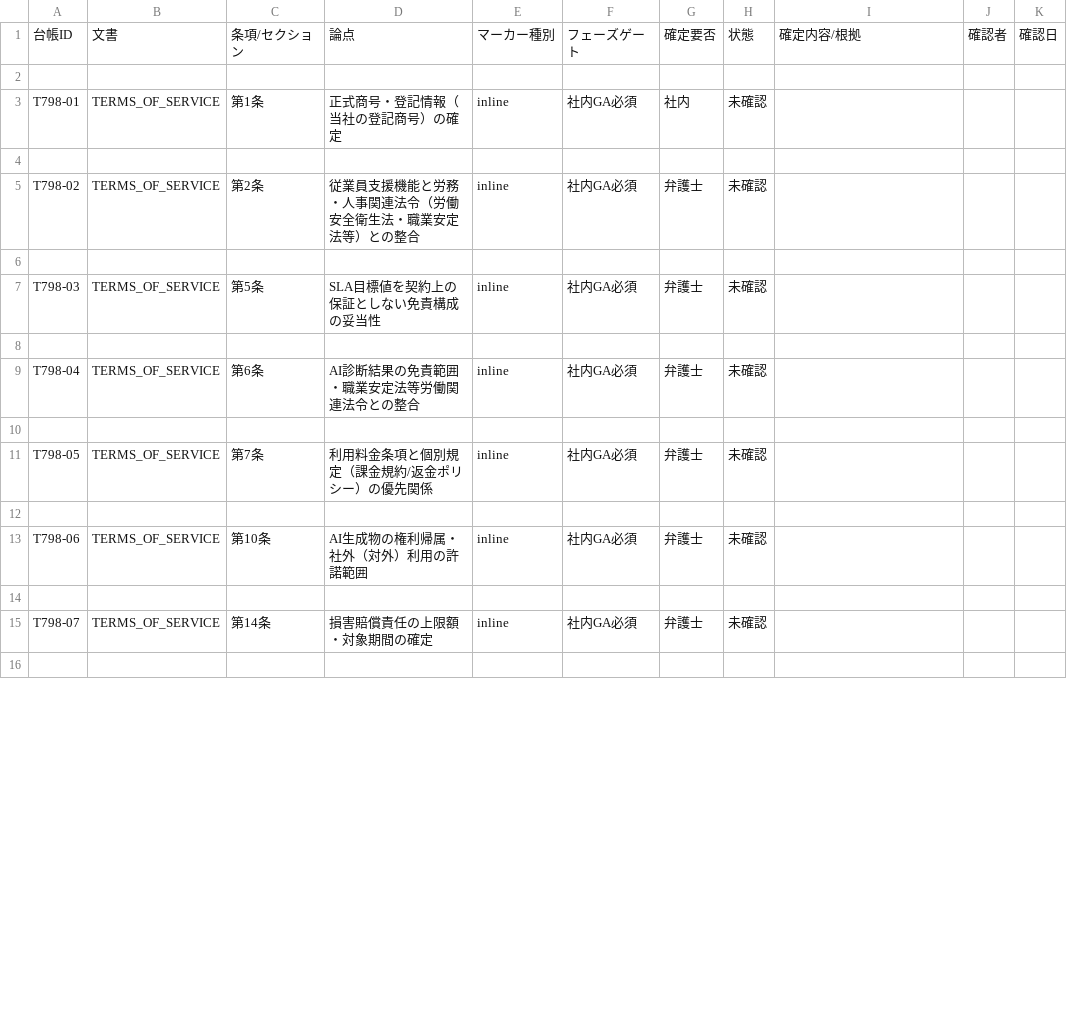
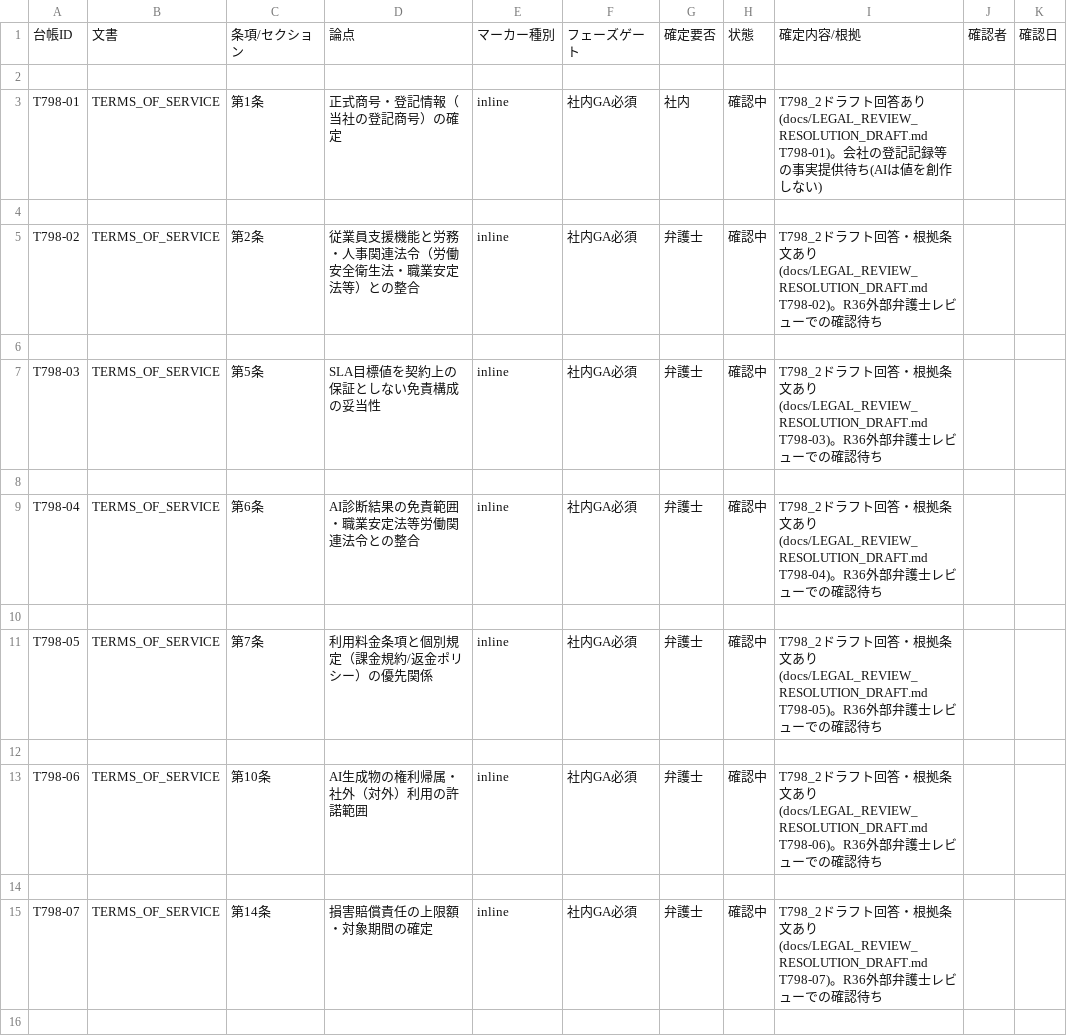
Before and after one commit to kanta13jp1/mighty-link-ai-connect, a TSV file: data/legal_review_signoff.tsv, drawn as a sheet; only a part is shown; the diff covers the shown part only.

```diff
--- a/data/legal_review_signoff.tsv
+++ b/data/legal_review_signoff.tsv
@@ -2,15 +2,15 @@
 
-T798-01	TERMS_OF_SERVICE	第1条	正式商号・登記情報（当社の登記商号）の確定	inline	社内GA必須	社内	未確認			
+T798-01	TERMS_OF_SERVICE	第1条	正式商号・登記情報（当社の登記商号）の確定	inline	社内GA必須	社内	確認中	T798_2ドラフト回答あり(docs/LEGAL_REVIEW_RESOLUTION_DRAFT.md T798-01)。会社の登記記録等の事実提供待ち(AIは値を創作しない)		
 
-T798-02	TERMS_OF_SERVICE	第2条	従業員支援機能と労務・人事関連法令（労働安全衛生法・職業安定法等）との整合	inline	社内GA必須	弁護士	未確認			
+T798-02	TERMS_OF_SERVICE	第2条	従業員支援機能と労務・人事関連法令（労働安全衛生法・職業安定法等）との整合	inline	社内GA必須	弁護士	確認中	T798_2ドラフト回答・根拠条文あり(docs/LEGAL_REVIEW_RESOLUTION_DRAFT.md T798-02)。R36外部弁護士レビューでの確認待ち		
 
-T798-03	TERMS_OF_SERVICE	第5条	SLA目標値を契約上の保証としない免責構成の妥当性	inline	社内GA必須	弁護士	未確認			
+T798-03	TERMS_OF_SERVICE	第5条	SLA目標値を契約上の保証としない免責構成の妥当性	inline	社内GA必須	弁護士	確認中	T798_2ドラフト回答・根拠条文あり(docs/LEGAL_REVIEW_RESOLUTION_DRAFT.md T798-03)。R36外部弁護士レビューでの確認待ち		
 
-T798-04	TERMS_OF_SERVICE	第6条	AI診断結果の免責範囲・職業安定法等労働関連法令との整合	inline	社内GA必須	弁護士	未確認			
+T798-04	TERMS_OF_SERVICE	第6条	AI診断結果の免責範囲・職業安定法等労働関連法令との整合	inline	社内GA必須	弁護士	確認中	T798_2ドラフト回答・根拠条文あり(docs/LEGAL_REVIEW_RESOLUTION_DRAFT.md T798-04)。R36外部弁護士レビューでの確認待ち		
 
-T798-05	TERMS_OF_SERVICE	第7条	利用料金条項と個別規定（課金規約/返金ポリシー）の優先関係	inline	社内GA必須	弁護士	未確認			
+T798-05	TERMS_OF_SERVICE	第7条	利用料金条項と個別規定（課金規約/返金ポリシー）の優先関係	inline	社内GA必須	弁護士	確認中	T798_2ドラフト回答・根拠条文あり(docs/LEGAL_REVIEW_RESOLUTION_DRAFT.md T798-05)。R36外部弁護士レビューでの確認待ち		
 
-T798-06	TERMS_OF_SERVICE	第10条	AI生成物の権利帰属・社外（対外）利用の許諾範囲	inline	社内GA必須	弁護士	未確認			
+T798-06	TERMS_OF_SERVICE	第10条	AI生成物の権利帰属・社外（対外）利用の許諾範囲	inline	社内GA必須	弁護士	確認中	T798_2ドラフト回答・根拠条文あり(docs/LEGAL_REVIEW_RESOLUTION_DRAFT.md T798-06)。R36外部弁護士レビューでの確認待ち		
 
-T798-07	TERMS_OF_SERVICE	第14条	損害賠償責任の上限額・対象期間の確定	inline	社内GA必須	弁護士	未確認			
+T798-07	TERMS_OF_SERVICE	第14条	損害賠償責任の上限額・対象期間の確定	inline	社内GA必須	弁護士	確認中	T798_2ドラフト回答・根拠条文あり(docs/LEGAL_REVIEW_RESOLUTION_DRAFT.md T798-07)。R36外部弁護士レビューでの確認待ち		
 
```
Also changed, not shown: 21 edited cells elsewhere in this file, data/WBS.tsv, 22 other files.
